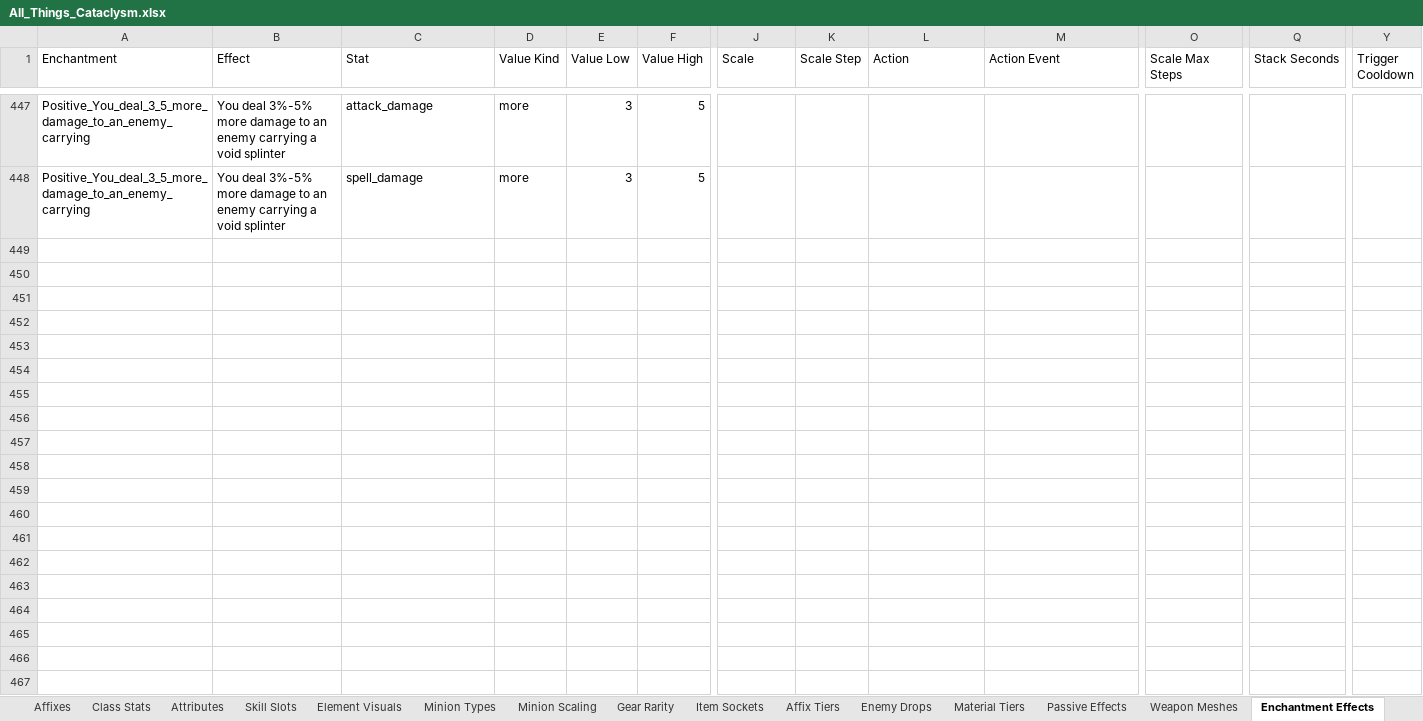
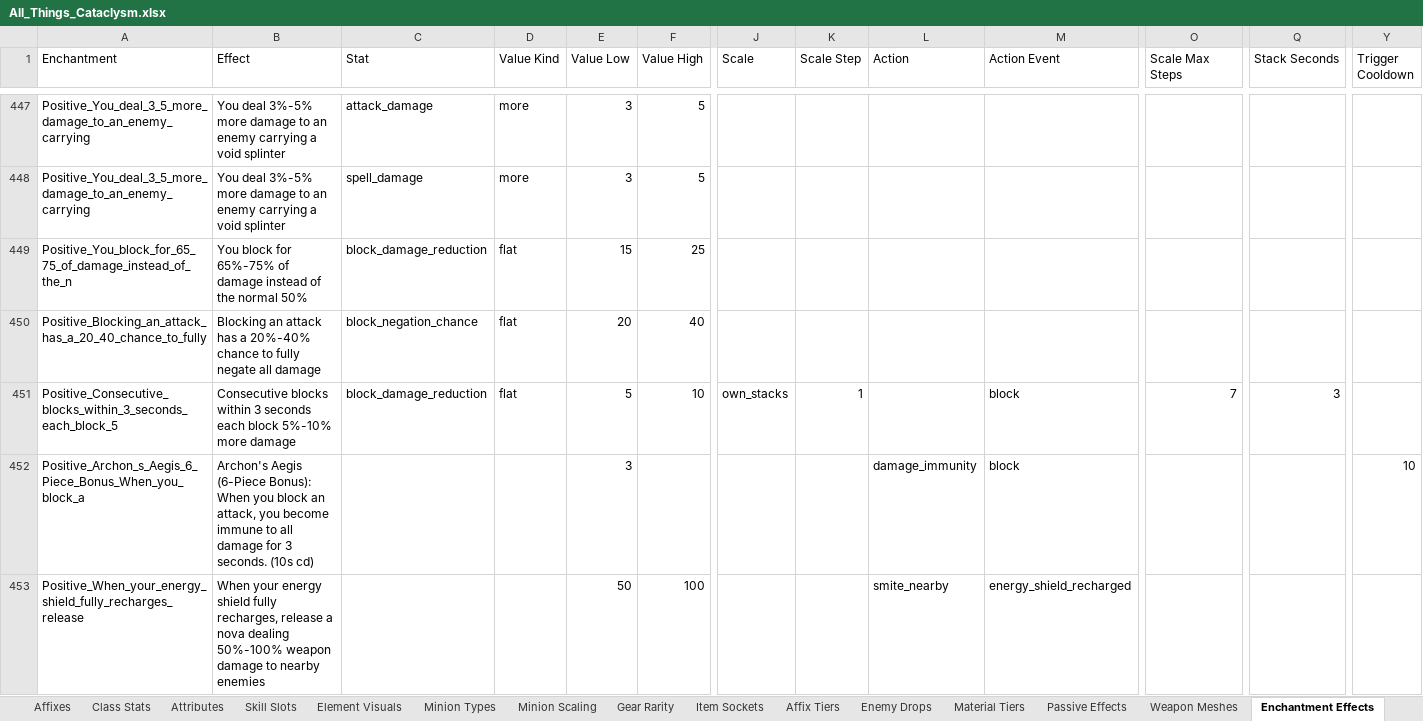
Before and after one commit to sdubois777/Cataclysm, an Excel workbook: docs/All_Things_Cataclysm.xlsx, sheet Enchantment Effects, drawn as a sheet; only a part is shown, gaps mark what is left out; values as stored, in another font and other column widths than the file's, no borders; rows hold the shown columns only; the diff names each change by its address in the sheet, - before the commit and + after, or states it on an @@ line.

```diff
--- a/docs/All_Things_Cataclysm.xlsx (sheet Enchantment Effects)
+++ b/docs/All_Things_Cataclysm.xlsx (sheet Enchantment Effects)
+row 449: Positive_You_block_for_65_75_of_damage_instead_of_the_n | You block for 65%-75% of damage instead of the normal 50% | block_damage_reduction | flat | 15 | 25
+row 450: Positive_Blocking_an_attack_has_a_20_40_chance_to_fully | Blocking an attack has a 20%-40% chance to fully negate all damage | block_negation_chance | flat | 20 | 40
+row 451: Positive_Consecutive_blocks_within_3_seconds_each_block_5 | Consecutive blocks within 3 seconds each block 5%-10% more damage | block_damage_reduction | flat | 5 | 10 | own_stacks | 1 |  | block | 7 | 3
+row 452: Positive_Archon_s_Aegis_6_Piece_Bonus_When_you_block_a | Archon's Aegis (6-Piece Bonus): When you block an attack, you become immune to all damage for 3 seconds. (10s cd) |  |  | 3 |  |  |  | damage_immunity | block |  |  | 10
+row 453: Positive_When_your_energy_shield_fully_recharges_release | When your energy shield fully recharges, release a nova dealing 50%-100% weapon damage to nearby enemies |  |  | 50 | 100 |  |  | smite_nearby | energy_shield_recharged
```
Also changed, not shown: 5 other files.
